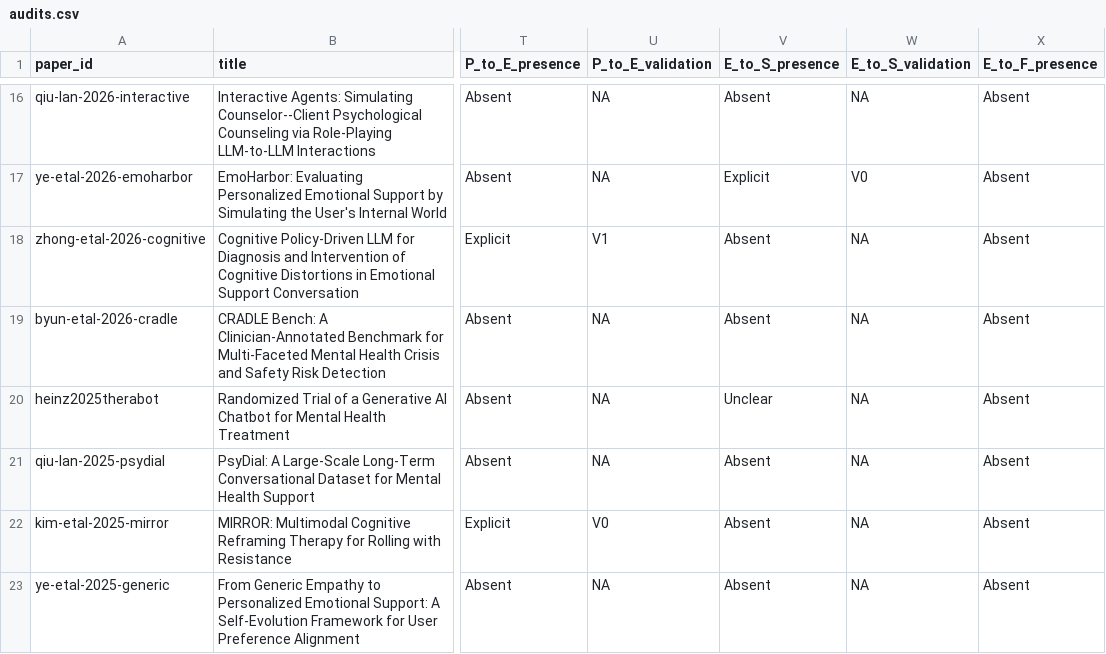
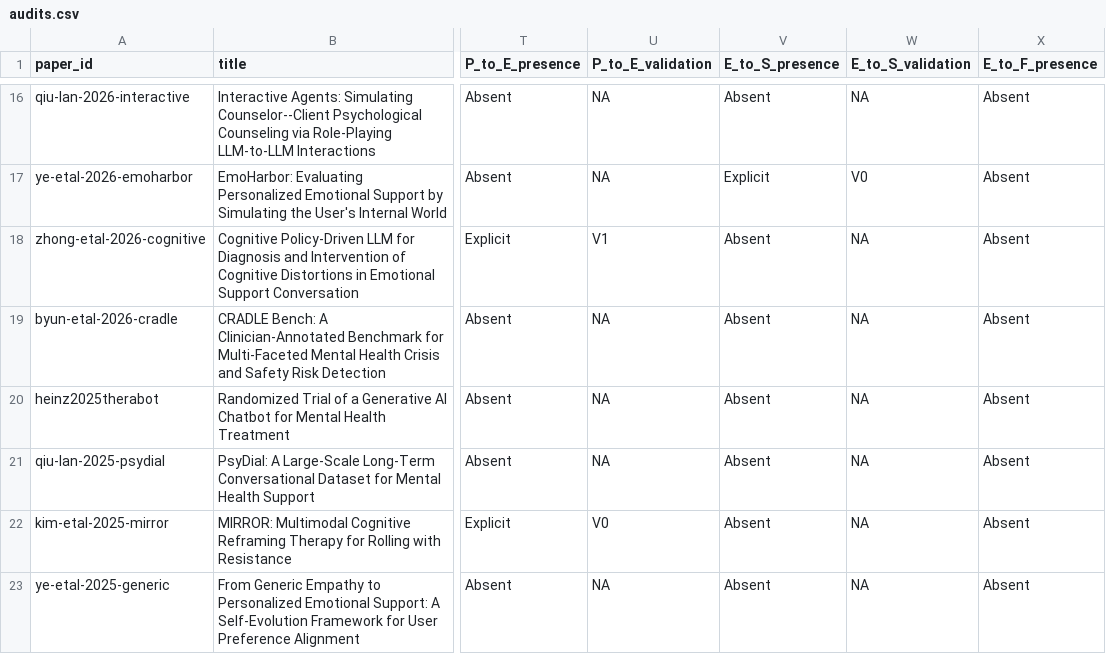
Before and after one commit to elsa66666/AI_counseling_survey, a CSV file: data/audit_results/audits.csv, drawn as a sheet; only a part is shown, gaps mark what is left out; the diff names each change by its address in the sheet, - before the commit and + after, or states it on an @@ line.

```diff
--- a/data/audit_results/audits.csv
+++ b/data/audit_results/audits.csv
-V20 (E_to_S_presence): Unclear
+V20 (E_to_S_presence): Absent
```
Also changed, not shown: 5 other files.
